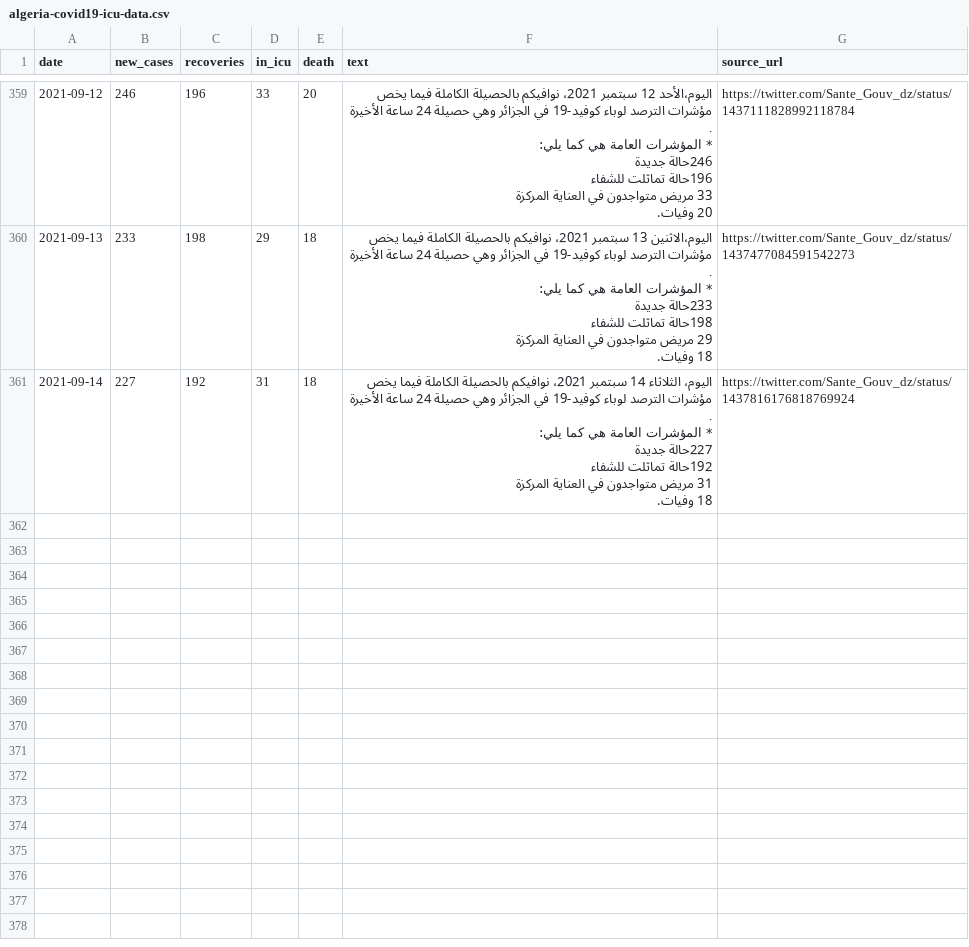
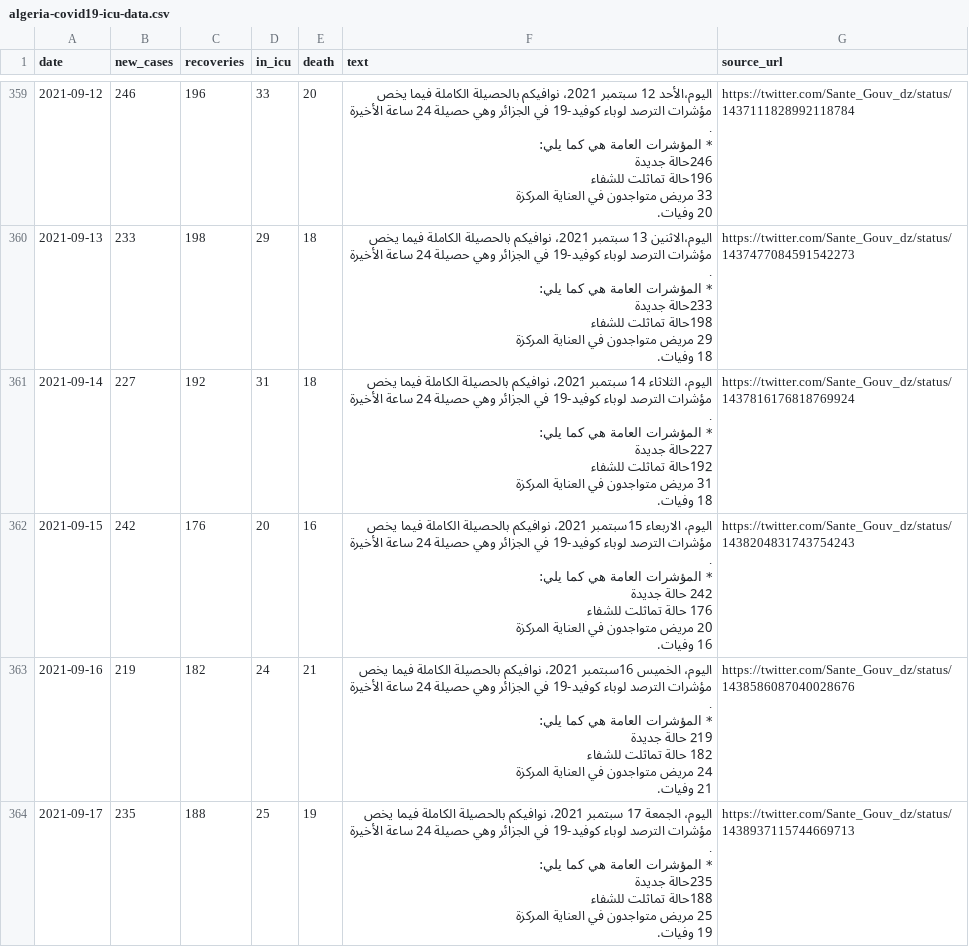
Before and after one commit to yasserkaddour/covid19-icu-data-algeria, a CSV file: algeria-covid19-icu-data.csv, drawn as a sheet; only a part is shown, gaps mark what is left out; ↵ is a line break in a cell; the diff names each change by its address in the sheet, - before the commit and + after, or states it on an @@ line.

Commit message:
2021-09-17 automatic updates

```diff
--- a/algeria-covid19-icu-data.csv
+++ b/algeria-covid19-icu-data.csv
+row 362: 2021-09-15 | 242 | 176 | 20 | 16 | اليوم، الاربعاء 15سبتمبر 2021، نوافيكم بالحصيلة الكاملة فيما يخص مؤشرات الترصد لوباء كوفيد-19 في الجزائر وهي حصيلة 24 ساعة الأخيرة . ↵ * المؤشرات العامة هي كما يلي: ↵ 242 حالة جديدة ↵ 176 حالة تماثلت للشفاء ↵ 20 مريض متواجدون في العناية المركزة ↵ 16 وفيات. | https://twitter.com/Sante_Gouv_dz/status/1438204831743754243
+row 363: 2021-09-16 | 219 | 182 | 24 | 21 | اليوم، الخميس 16سبتمبر 2021، نوافيكم بالحصيلة الكاملة فيما يخص مؤشرات الترصد لوباء كوفيد-19 في الجزائر وهي حصيلة 24 ساعة الأخيرة . ↵ * المؤشرات العامة هي كما يلي: ↵ 219 حالة جديدة ↵ 182 حالة تماثلت للشفاء ↵ 24 مريض متواجدون في العناية المركزة ↵ 21 وفيات. | https://twitter.com/Sante_Gouv_dz/status/1438586087040028676
+row 364: 2021-09-17 | 235 | 188 | 25 | 19 | اليوم، الجمعة 17 سبتمبر 2021، نوافيكم بالحصيلة الكاملة فيما يخص مؤشرات الترصد لوباء كوفيد-19 في الجزائر وهي حصيلة 24 ساعة الأخيرة . ↵ * المؤشرات العامة هي كما يلي: ↵ 235حالة جديدة ↵ 188حالة تماثلت للشفاء ↵ 25 مريض متواجدون في العناية المركزة ↵ 19 وفيات. | https://twitter.com/Sante_Gouv_dz/status/1438937115744669713
```
